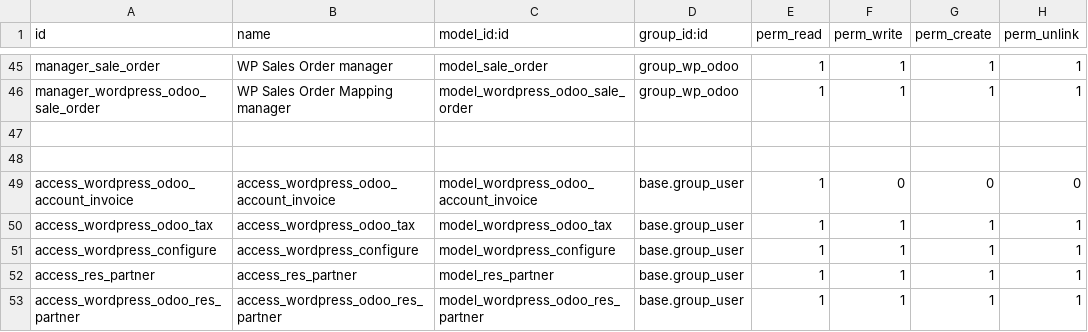
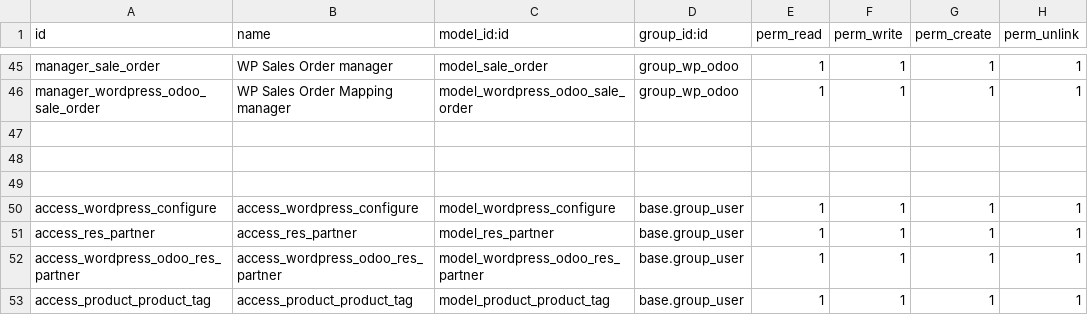
Before and after one commit to relaxound/relaxound_12, a CSV file: odoo_woo_connect/security/ir.model.access.csv, drawn as a sheet; only a part is shown, gaps mark what is left out; the shorter side is filled out with more unchanged rows; the diff names each change by its address in the sheet, - before the commit and + after, or states it on an @@ line.

```diff
--- a/odoo_woo_connect/security/ir.model.access.csv
+++ b/odoo_woo_connect/security/ir.model.access.csv
-row 49: access_wordpress_odoo_account_invoice | access_wordpress_odoo_account_invoice | model_wordpress_odoo_account_invoice | base.group_user | 1 | 0 | 0 | 0
+row 49: (empty)
-row 50: access_wordpress_odoo_tax | access_wordpress_odoo_tax | model_wordpress_odoo_tax | base.group_user | 1 | 1 | 1 | 1
```
Also changed, not shown: 2 other files.
